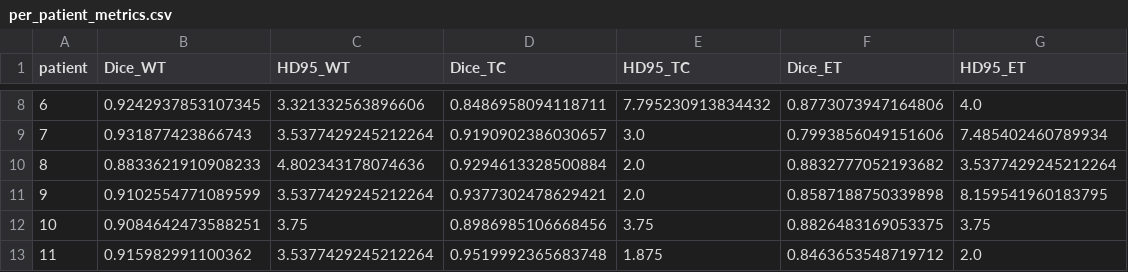
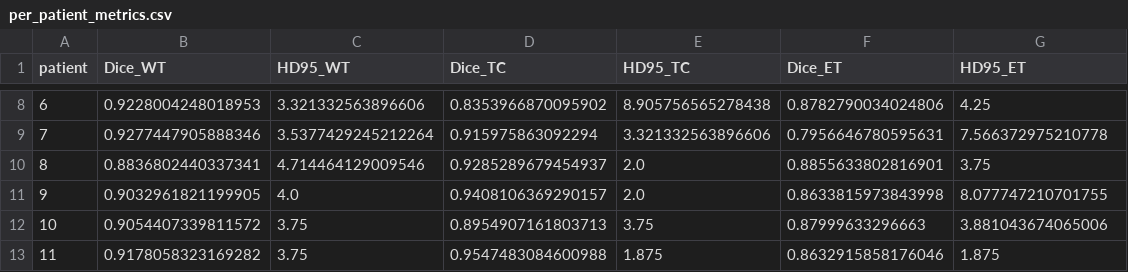
Before and after one commit to rsamodder/emcad-brain-tumor-segmentation, a CSV file: results/per_patient_metrics.csv, drawn as a sheet; only a part is shown, gaps mark what is left out; the diff covers the shown part only.

```diff
--- a/results/per_patient_metrics.csv
+++ b/results/per_patient_metrics.csv
@@ -8,6 +8,6 @@ patient,Dice_WT,HD95_WT,Dice_TC,HD95_TC,Dice_ET,HD95_ET
-6,0.9242937853107345,3.321332563896606,0.8486958094118711,7.795230913834432,0.8773073947164806,4.0
-7,0.931877423866743,3.5377429245212264,0.9190902386030657,3.0,0.7993856049151606,7.485402460789934
-8,0.8833621910908233,4.802343178074636,0.9294613328500884,2.0,0.8832777052193682,3.5377429245212264
-9,0.9102554771089599,3.5377429245212264,0.9377302478629421,2.0,0.8587188750339898,8.159541960183795
-10,0.9084642473588251,3.75,0.8986985106668456,3.75,0.8826483169053375,3.75
-11,0.915982991100362,3.5377429245212264,0.9519992365683748,1.875,0.8463653548719712,2.0
+6,0.9228004248018953,3.321332563896606,0.8353966870095902,8.905756565278438,0.8782790034024806,4.25
+7,0.9277447905888346,3.5377429245212264,0.915975863092294,3.321332563896606,0.7956646780595631,7.566372975210778
+8,0.8836802440337341,4.714464129009546,0.9285289679454937,2.0,0.8855633802816901,3.75
+9,0.9032961821199905,4.0,0.9408106369290157,2.0,0.8633815973843998,8.077747210701755
+10,0.9054407339811572,3.75,0.8954907161803713,3.75,0.87999633296663,3.881043674065006
+11,0.9178058323169282,3.75,0.9547483084600988,1.875,0.8632915858176046,1.875
```
Also changed, not shown: 73 edited cells elsewhere in this file, 2 other files.
